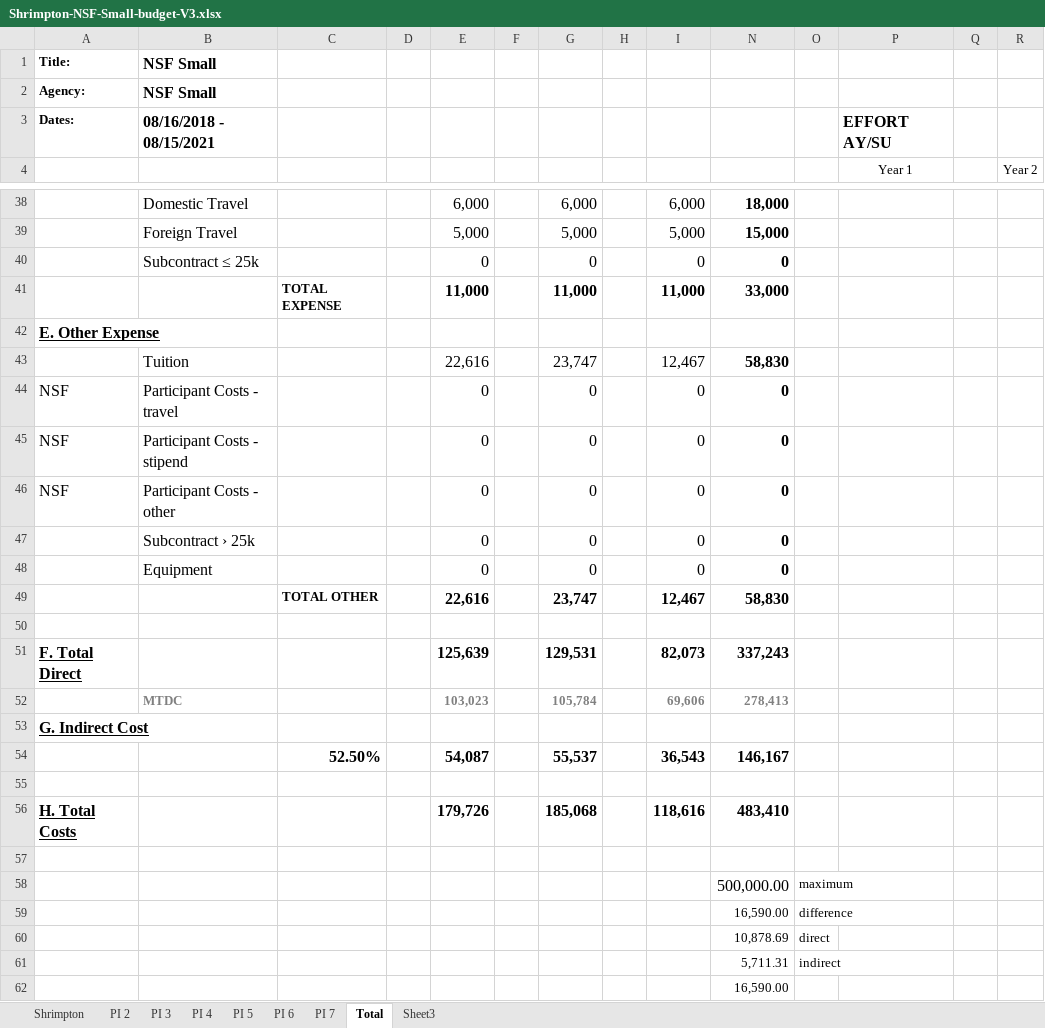
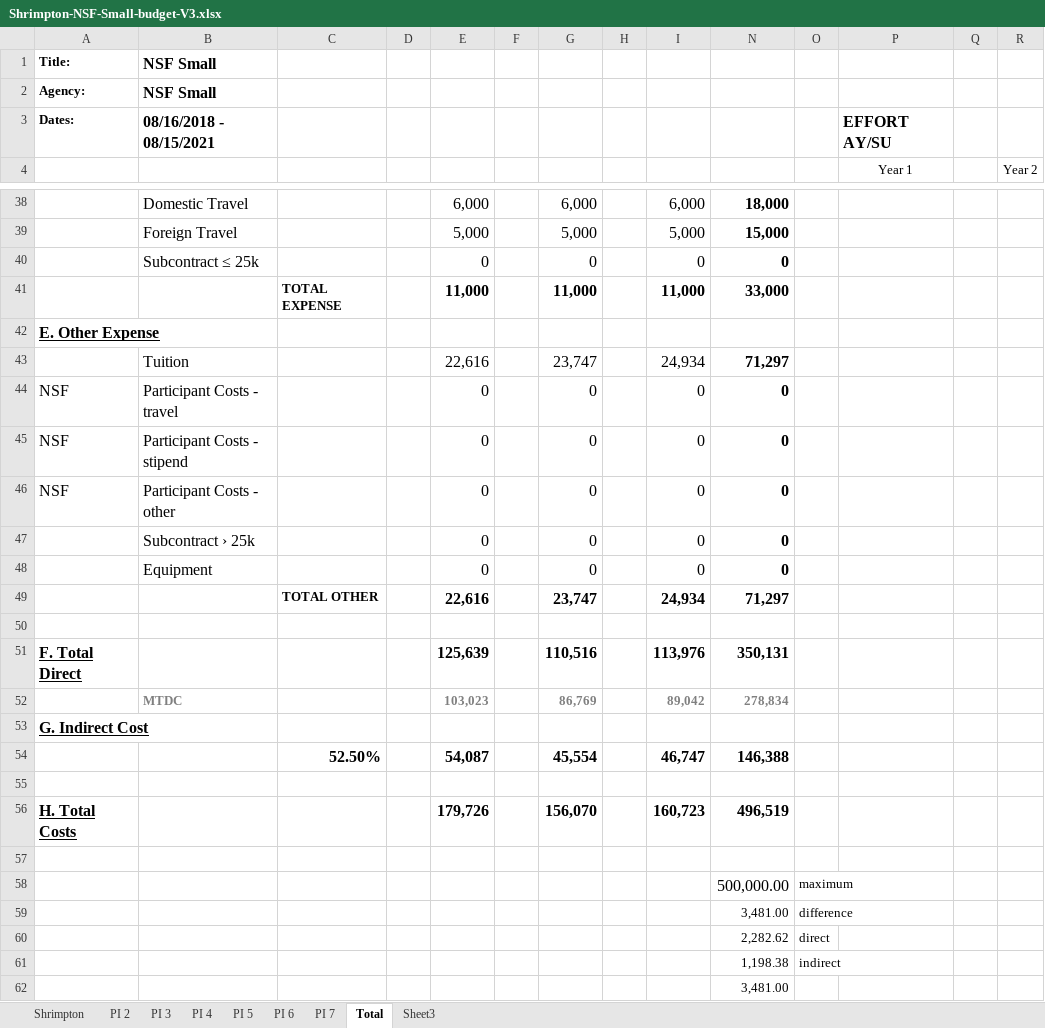
Before and after one commit to teshrim/api-crypto-proposal, an Excel workbook: Shrimpton-NSF-Small-budget-V3.xlsx, sheet Total, drawn as a sheet; only a part is shown, gaps mark what is left out; values as stored, in another font and other column widths than the file's, no borders; removed rows and columns are numbered as before the commit, all else as after; rows hold the shown columns only; the diff covers the shown part only; the diff names each change by its address in the sheet, - before the commit and + after, or states it on an @@ line.

```diff
--- a/Shrimpton-NSF-Small-budget-V3.xlsx (sheet Total)
+++ b/Shrimpton-NSF-Small-budget-V3.xlsx (sheet Total)
-I43: 12,467
+I43: 24,934
-N43: 58,830
+N43: 71,297
-I49: 12,467
+I49: 24,934
-N49: 58,830
+N49: 71,297
-G51: 129,531
+G51: 110,516
-I51: 82,073
+I51: 113,976
-N51: 337,243
+N51: 350,131
-row 52:  | MTDC |  |  | 103,023 |  | 105,784 |  | 69,606 | 278,413
+row 52:  | MTDC |  |  | 103,023 |  | 86,769 |  | 89,042 | 278,834
-row 54:  |  | 52.50% |  | 54,087 |  | 55,537 |  | 36,543 | 146,167
+row 54:  |  | 52.50% |  | 54,087 |  | 45,554 |  | 46,747 | 146,388
-G56: 185,068
+G56: 156,070
-I56: 118,616
+I56: 160,723
-N56: 483,410
+N56: 496,519
-N59: 16,590.00
+N59: 3,481.00
-N60: 10,878.69
+N60: 2,282.62
-N61: 5,711.31
+N61: 1,198.38
-N62: 16,590.00
+N62: 3,481.00
```
Also changed, not shown: 4 added rows, 4 removed rows and 19 edited cells elsewhere in this sheet, sheet Shrimpton, 3 other files.
